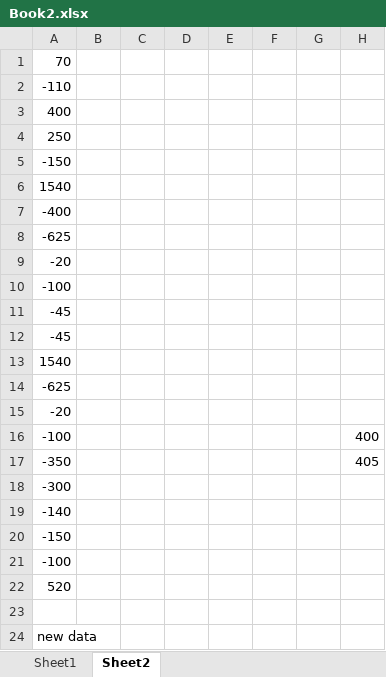
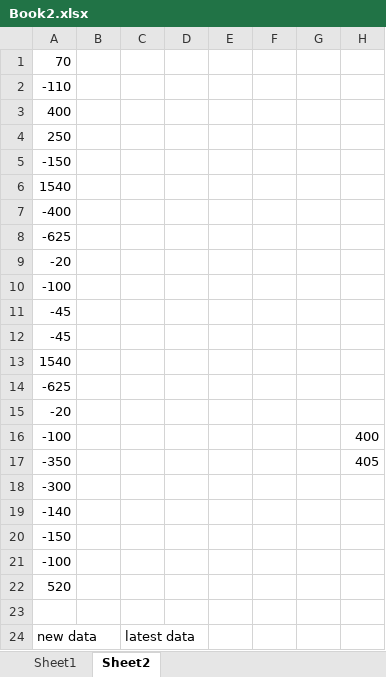
Before and after one commit to sidjoe/EXCEL-TEST, an Excel workbook: Book2.xlsx, sheet Sheet2, drawn as a sheet; values as stored, in another font and other column widths than the file's, no borders; the diff names each change by its address in the sheet, - before the commit and + after, or states it on an @@ line.

Commit message:
Update Book2.xlsx

```diff
--- a/Book2.xlsx (sheet Sheet2)
+++ b/Book2.xlsx (sheet Sheet2)
-C24: (empty)
+C24: latest data
```
